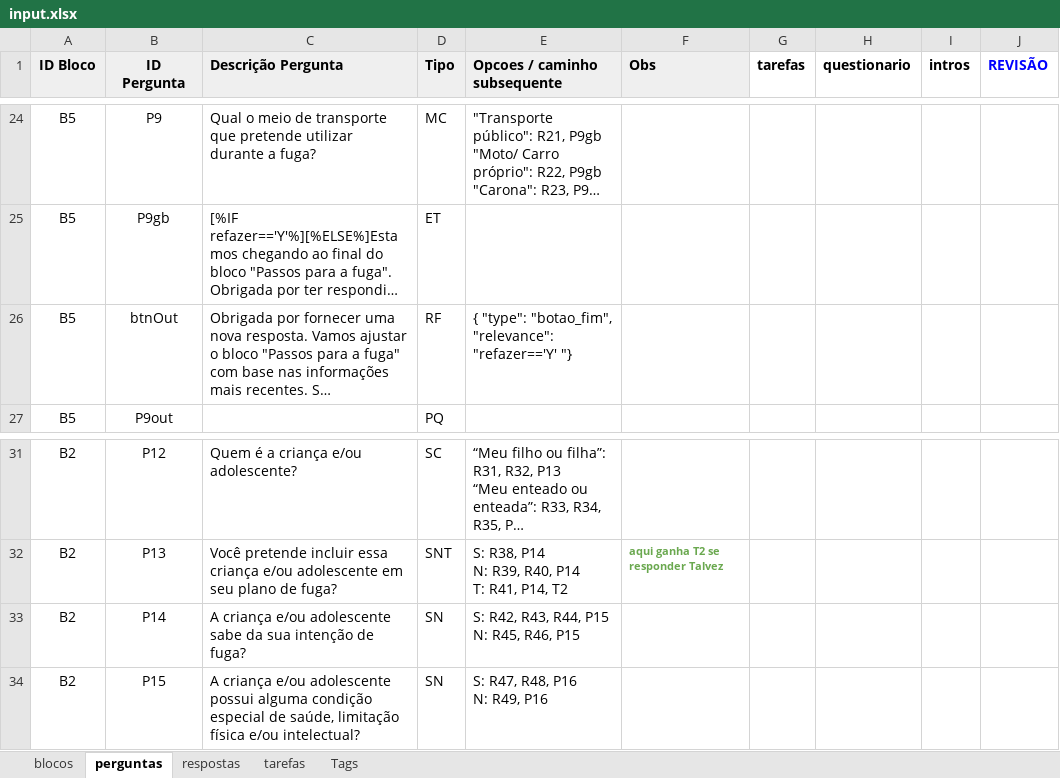
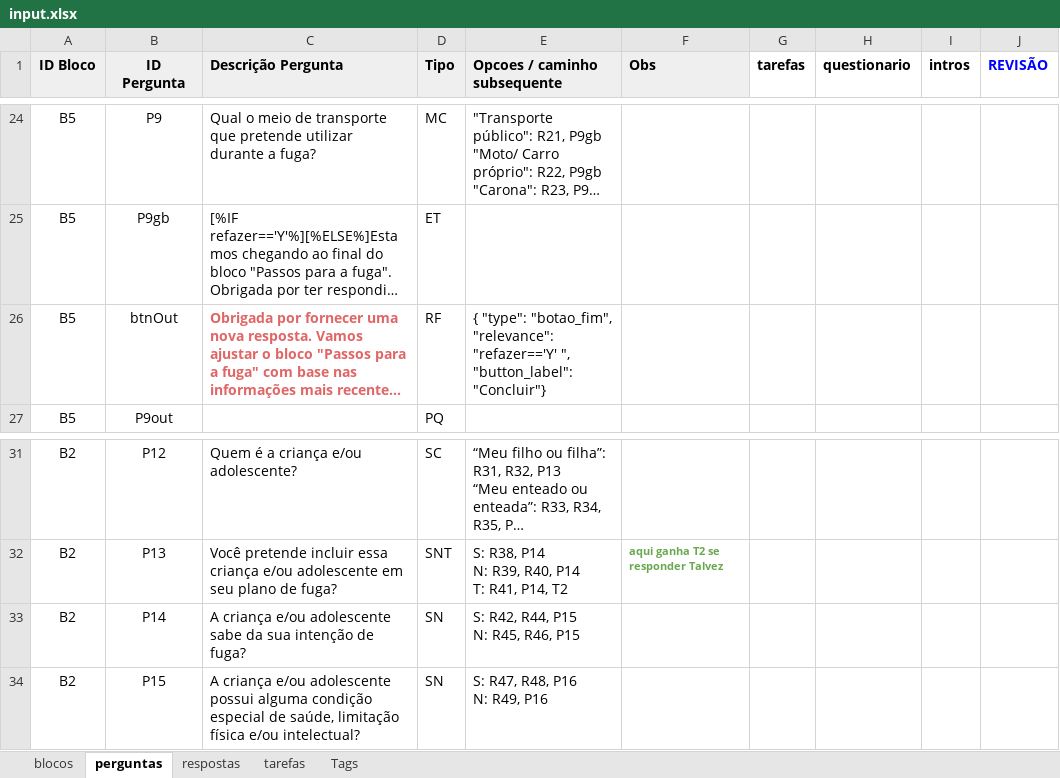
Before and after one commit to institutoazmina/penhas-backend, an Excel workbook: lost-and-found/parser-quiz/input.xlsx, sheet perguntas, drawn as a sheet; only a part is shown, gaps mark what is left out; long unchanged cells end in …; values as stored, in another font and other column widths than the file's, no borders; charts and pictures not drawn; ↵ is a line break in a cell; the diff names each change by its address in the sheet, - before the commit and + after, or states it on an @@ line.

Commit message:
Atualizando label do botão

```diff
--- a/lost-and-found/parser-quiz/input.xlsx (sheet perguntas)
+++ b/lost-and-found/parser-quiz/input.xlsx (sheet perguntas)
@@ C26 bold: off → on, text colour: black → #E06666 @@
-E26 (Opcoes / caminho subsequente): …"relevance": "refazer=='Y' "}
+E26 (Opcoes / caminho subsequente): …"relevance": "refazer=='Y' ", "button_label": "Concluir"}
-E33 (Opcoes / caminho subsequente): S: R42, R43, R44, P15 ↵ N: R45, R46, P15
+E33 (Opcoes / caminho subsequente): S: R42, R44, P15 ↵ N: R45, R46, P15
```
Also changed, not shown: sheet respostas, 2 other files.
